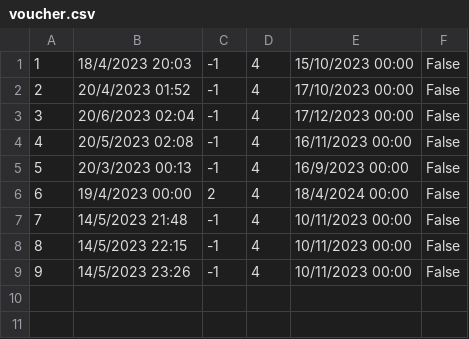
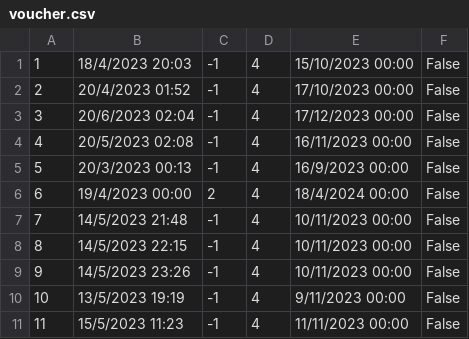
Before and after one commit to banja001/Alt-F4, a CSV file: booking/booking/Resources/Data/voucher.csv, drawn as a sheet; the diff names each change by its address in the sheet, - before the commit and + after, or states it on an @@ line.

```diff
--- a/booking/booking/Resources/Data/voucher.csv
+++ b/booking/booking/Resources/Data/voucher.csv
+row 10: 10 | 13/5/2023 19:19 | -1 | 4 | 9/11/2023 00:00 | False
+row 11: 11 | 15/5/2023 11:23 | -1 | 4 | 11/11/2023 00:00 | False
```
Also changed, not shown: booking/booking/Resources/Data/users.csv, 14 other files.
